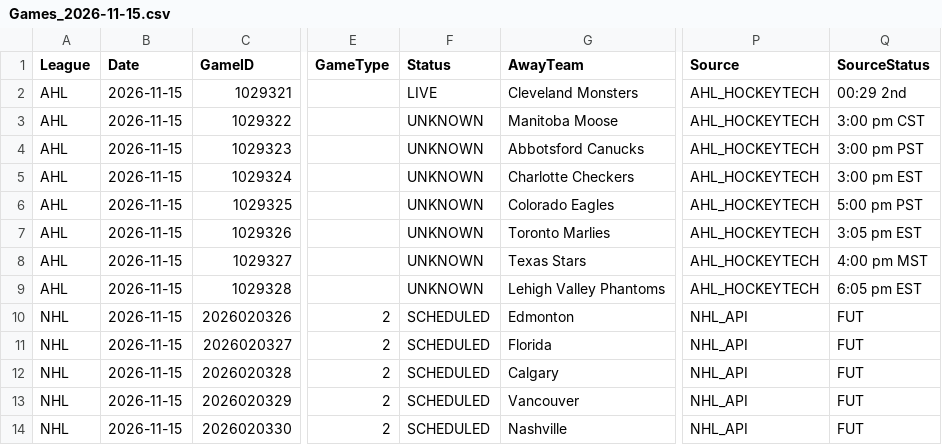
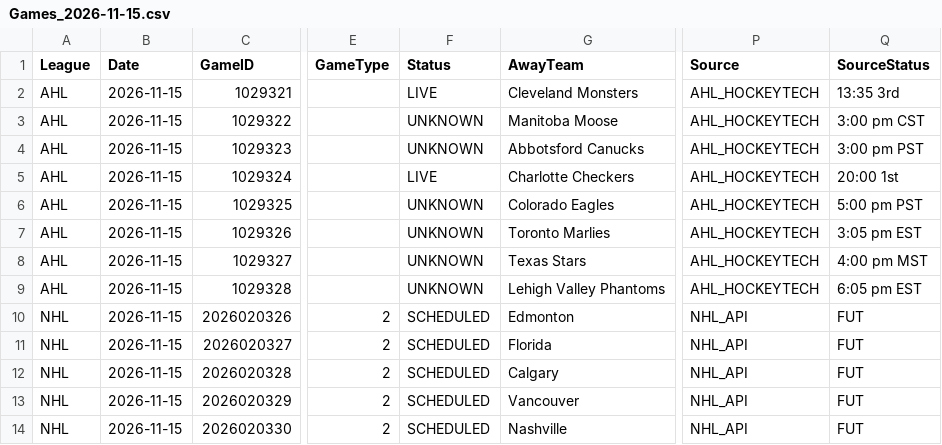
Before and after one commit to skaterbosse/hockey, a CSV file: statsByDate/data/games/Games_2026-11-15.csv, drawn as a sheet; only a part is shown, gaps mark what is left out; the diff names each change by its address in the sheet, - before the commit and + after, or states it on an @@ line.

```diff
--- a/statsByDate/data/games/Games_2026-11-15.csv
+++ b/statsByDate/data/games/Games_2026-11-15.csv
-Q2 (SourceStatus): 00:29 2nd
+Q2 (SourceStatus): 13:35 3rd
-F5 (Status): UNKNOWN
+F5 (Status): LIVE
-Q5 (SourceStatus): 3:00 pm EST
+Q5 (SourceStatus): 20:00 1st
```
Also changed, not shown: statsByDate/data/playerstats/Goals_2026-11-15.csv, statsByDate/data/playerstats/PlayerStats_2026-11-15.csv, 2 other files.
